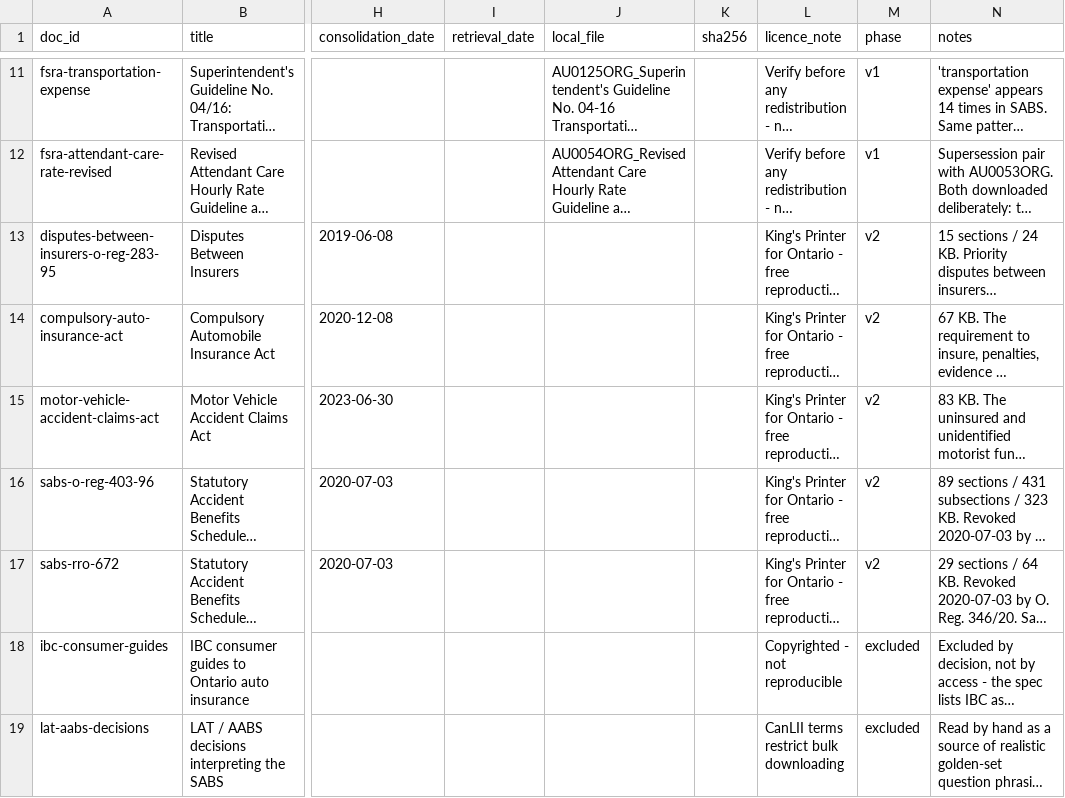
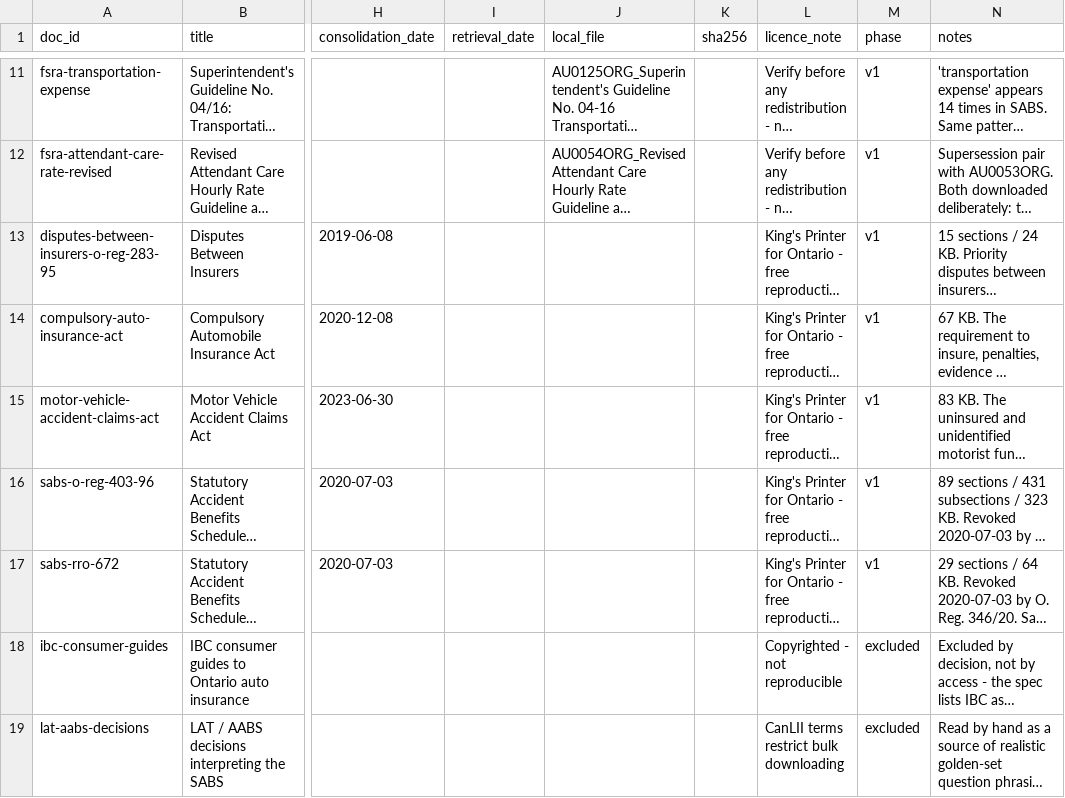
Before and after one commit to sakib078/InsuranceRAG, a CSV file: data/manifest.csv, drawn as a sheet; only a part is shown, gaps mark what is left out; long unchanged cells end in …; the diff covers the shown part only; the diff names each change by its address in the sheet, - before the commit and + after, or states it on an @@ line.

```diff
--- a/data/manifest.csv
+++ b/data/manifest.csv
-M13:M17 (phase): v2
+M13:M17 (phase): v1
```
Also changed, not shown: 4 added rows elsewhere in this file, 2 other files.
